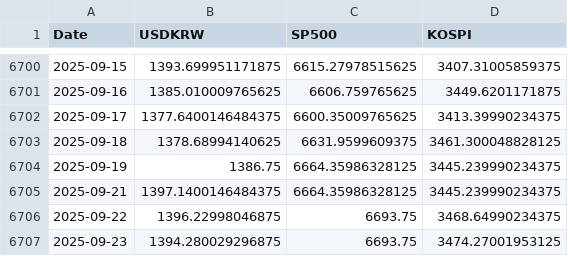
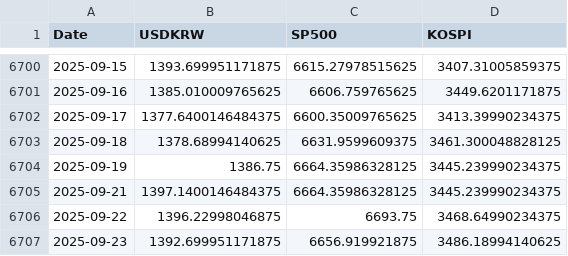
Before and after one commit to anfwonil/investment4us, a CSV file: data/market_timeseries.csv, drawn as a sheet; only a part is shown, gaps mark what is left out.

Commit message:
chore: update data and backup folders

```diff
--- a/data/market_timeseries.csv
+++ b/data/market_timeseries.csv
@@ -6706,2 +6706,2 @@
 2025-09-22,1396.22998046875,6693.75,3468.64990234375
-2025-09-23,1394.280029296875,6693.75,3474.27001953125
+2025-09-23,1392.699951171875,6656.919921875,3486.18994140625
```
Also changed, not shown: 2 other files.
